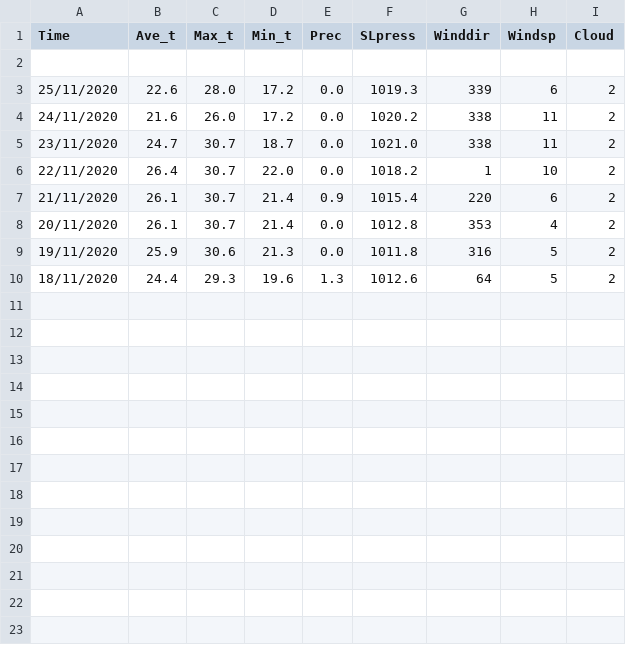
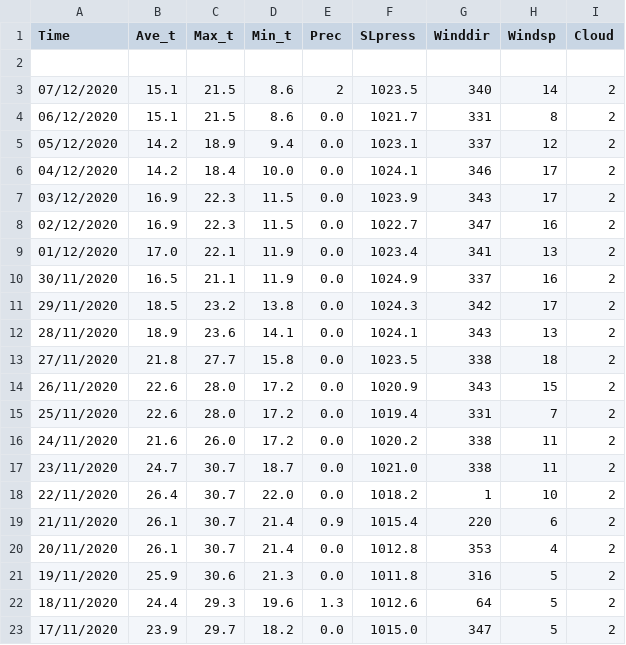
Before and after one commit to Nambers/PYWeatherForecast, a CSV file: Pre_Weather/weather_test.csv, drawn as a sheet.

```diff
--- a/Pre_Weather/weather_test.csv
+++ b/Pre_Weather/weather_test.csv
@@ -2,3 +2,15 @@ Time,Ave_t,Max_t,Min_t,Prec,SLpress,Winddir,Windsp,Cloud
 
-25/11/2020,22.6,28.0,17.2,0.0,1019.3,339,6,2
+07/12/2020,15.1,21.5,8.6,2,1023.5,340,14,2
+06/12/2020,15.1,21.5,8.6,0.0,1021.7,331,8,2
+05/12/2020,14.2,18.9,9.4,0.0,1023.1,337,12,2
+04/12/2020,14.2,18.4,10.0,0.0,1024.1,346,17,2
+03/12/2020,16.9,22.3,11.5,0.0,1023.9,343,17,2
+02/12/2020,16.9,22.3,11.5,0.0,1022.7,347,16,2
+01/12/2020,17.0,22.1,11.9,0.0,1023.4,341,13,2
+30/11/2020,16.5,21.1,11.9,0.0,1024.9,337,16,2
+29/11/2020,18.5,23.2,13.8,0.0,1024.3,342,17,2
+28/11/2020,18.9,23.6,14.1,0.0,1024.1,343,13,2
+27/11/2020,21.8,27.7,15.8,0.0,1023.5,338,18,2
+26/11/2020,22.6,28.0,17.2,0.0,1020.9,343,15,2
+25/11/2020,22.6,28.0,17.2,0.0,1019.4,331,7,2
 24/11/2020,21.6,26.0,17.2,0.0,1020.2,338,11,2
@@ -10 +22,2 @@ Time,Ave_t,Max_t,Min_t,Prec,SLpress,Winddir,Windsp,Cloud
 18/11/2020,24.4,29.3,19.6,1.3,1012.6,64,5,2
+17/11/2020,23.9,29.7,18.2,0.0,1015.0,347,5,2
```
Also changed, not shown: Pre_Weather/weather_train_train.csv, Pre_Weather/weather_train_valid.csv, 4 other files.
